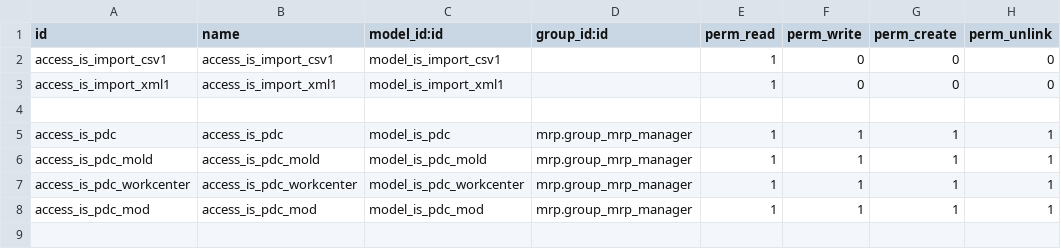
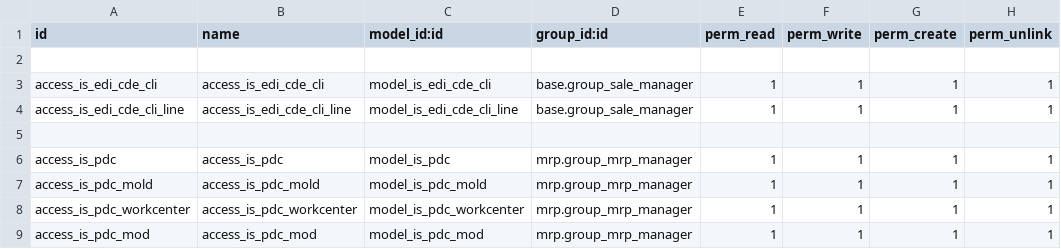
Before and after one commit to tonygalmiche/is_plastigray, a CSV file: security/ir.model.access.csv, drawn as a sheet; only a part is shown; the shorter side is filled out with more unchanged rows.

Commit message:
Importation EDI

```diff
--- a/security/ir.model.access.csv
+++ b/security/ir.model.access.csv
@@ -1,4 +1,5 @@
 id,name,model_id:id,group_id:id,perm_read,perm_write,perm_create,perm_unlink
-access_is_import_csv1,access_is_import_csv1,model_is_import_csv1,,1,0,0,0
-access_is_import_xml1,access_is_import_xml1,model_is_import_xml1,,1,0,0,0
+
+access_is_edi_cde_cli,access_is_edi_cde_cli,model_is_edi_cde_cli,base.group_sale_manager,1,1,1,1
+access_is_edi_cde_cli_line,access_is_edi_cde_cli_line,model_is_edi_cde_cli_line,base.group_sale_manager,1,1,1,1
 
```
Also changed, not shown: 13 other files.
